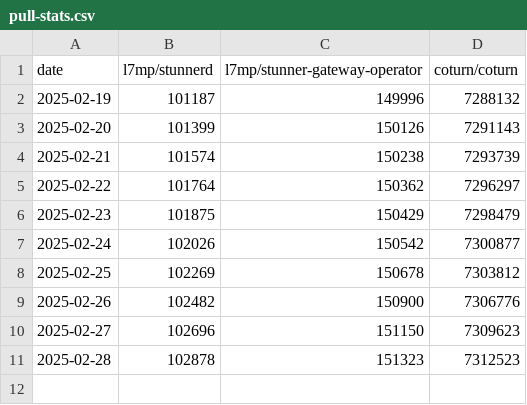
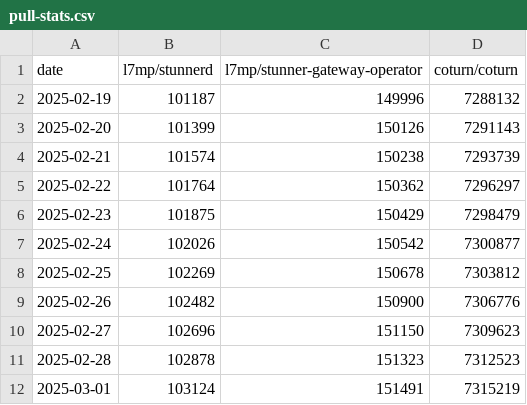
Before and after one commit to l7mp/stunner-vs-coturn-image-pull-stats, a CSV file: pull-stats.csv, drawn as a sheet.

Commit message:
Add new data points at 2025-03-01

```diff
--- a/pull-stats.csv
+++ b/pull-stats.csv
@@ -11 +11,2 @@ date,l7mp/stunnerd,l7mp/stunner-gateway-operator,coturn/coturn
 2025-02-28,102878,151323,7312523
+2025-03-01,103124,151491,7315219
```
